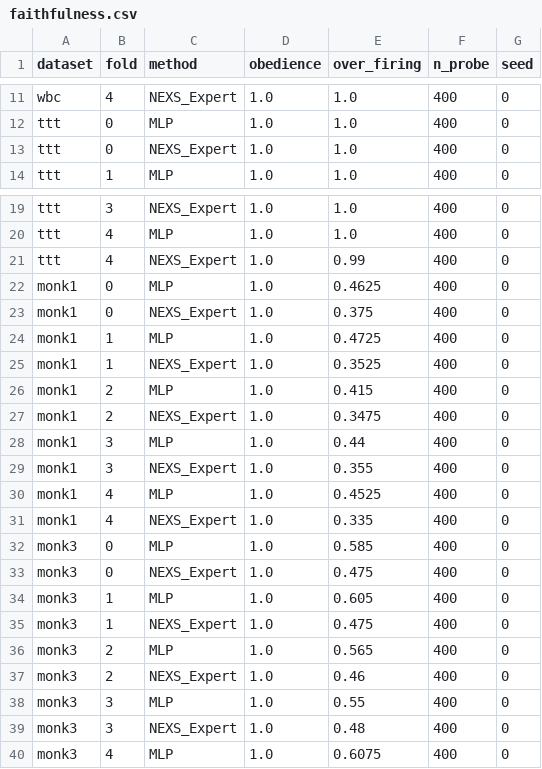
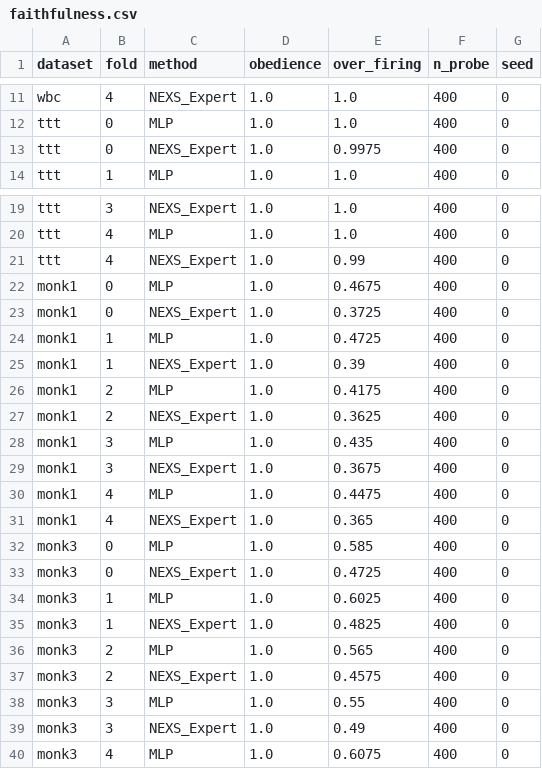
Before and after one commit to 9501893704rahul/expertsys, a CSV file: ns_expert/results/nested_ablation/faithfulness.csv, drawn as a sheet; only a part is shown, gaps mark what is left out.

```diff
--- a/ns_expert/results/nested_ablation/faithfulness.csv
+++ b/ns_expert/results/nested_ablation/faithfulness.csv
@@ -12,3 +12,3 @@ wbc,4,NEXS_Expert,1.0,1.0,400,0
 ttt,0,MLP,1.0,1.0,400,0
-ttt,0,NEXS_Expert,1.0,1.0,400,0
+ttt,0,NEXS_Expert,1.0,0.9975,400,0
 ttt,1,MLP,1.0,1.0,400,0
@@ -21,20 +21,20 @@ ttt,4,MLP,1.0,1.0,400,0
 ttt,4,NEXS_Expert,1.0,0.99,400,0
-monk1,0,MLP,1.0,0.4625,400,0
-monk1,0,NEXS_Expert,1.0,0.375,400,0
+monk1,0,MLP,1.0,0.4675,400,0
+monk1,0,NEXS_Expert,1.0,0.3725,400,0
 monk1,1,MLP,1.0,0.4725,400,0
-monk1,1,NEXS_Expert,1.0,0.3525,400,0
-monk1,2,MLP,1.0,0.415,400,0
-monk1,2,NEXS_Expert,1.0,0.3475,400,0
-monk1,3,MLP,1.0,0.44,400,0
-monk1,3,NEXS_Expert,1.0,0.355,400,0
-monk1,4,MLP,1.0,0.4525,400,0
-monk1,4,NEXS_Expert,1.0,0.335,400,0
+monk1,1,NEXS_Expert,1.0,0.39,400,0
+monk1,2,MLP,1.0,0.4175,400,0
+monk1,2,NEXS_Expert,1.0,0.3625,400,0
+monk1,3,MLP,1.0,0.435,400,0
+monk1,3,NEXS_Expert,1.0,0.3675,400,0
+monk1,4,MLP,1.0,0.4475,400,0
+monk1,4,NEXS_Expert,1.0,0.365,400,0
 monk3,0,MLP,1.0,0.585,400,0
-monk3,0,NEXS_Expert,1.0,0.475,400,0
-monk3,1,MLP,1.0,0.605,400,0
-monk3,1,NEXS_Expert,1.0,0.475,400,0
+monk3,0,NEXS_Expert,1.0,0.4725,400,0
+monk3,1,MLP,1.0,0.6025,400,0
+monk3,1,NEXS_Expert,1.0,0.4825,400,0
 monk3,2,MLP,1.0,0.565,400,0
-monk3,2,NEXS_Expert,1.0,0.46,400,0
+monk3,2,NEXS_Expert,1.0,0.4575,400,0
 monk3,3,MLP,1.0,0.55,400,0
-monk3,3,NEXS_Expert,1.0,0.48,400,0
+monk3,3,NEXS_Expert,1.0,0.49,400,0
 monk3,4,MLP,1.0,0.6075,400,0
```
Also changed, not shown: ns_expert/results/nested_ablation/ablation.csv, ns_expert/results/nested_cv/nested_cv_metrics.csv, 22 other files.
